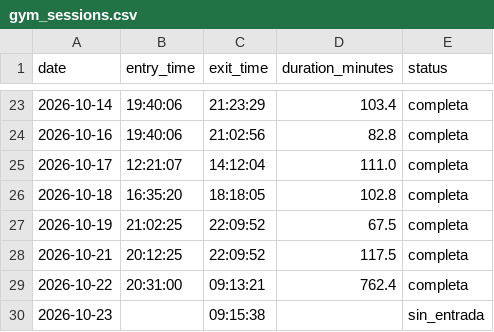
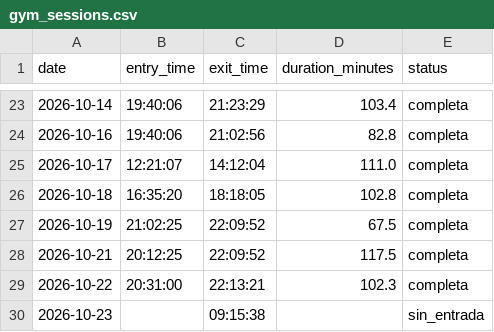
Before and after one commit to franciscolodi/GYM, a CSV file: data/gym_sessions.csv, drawn as a sheet; only a part is shown, gaps mark what is left out.

Commit message:
chore: actualizar gym_sessions.csv [skip ci]

```diff
--- a/data/gym_sessions.csv
+++ b/data/gym_sessions.csv
@@ -28,3 +28,3 @@ date,entry_time,exit_time,duration_minutes,status
 2026-10-21,20:12:25,22:09:52,117.5,completa
-2026-10-22,20:31:00,09:13:21,762.4,completa
+2026-10-22,20:31:00,22:13:21,102.3,completa
 2026-10-23,,09:15:38,,sin_entrada
```
